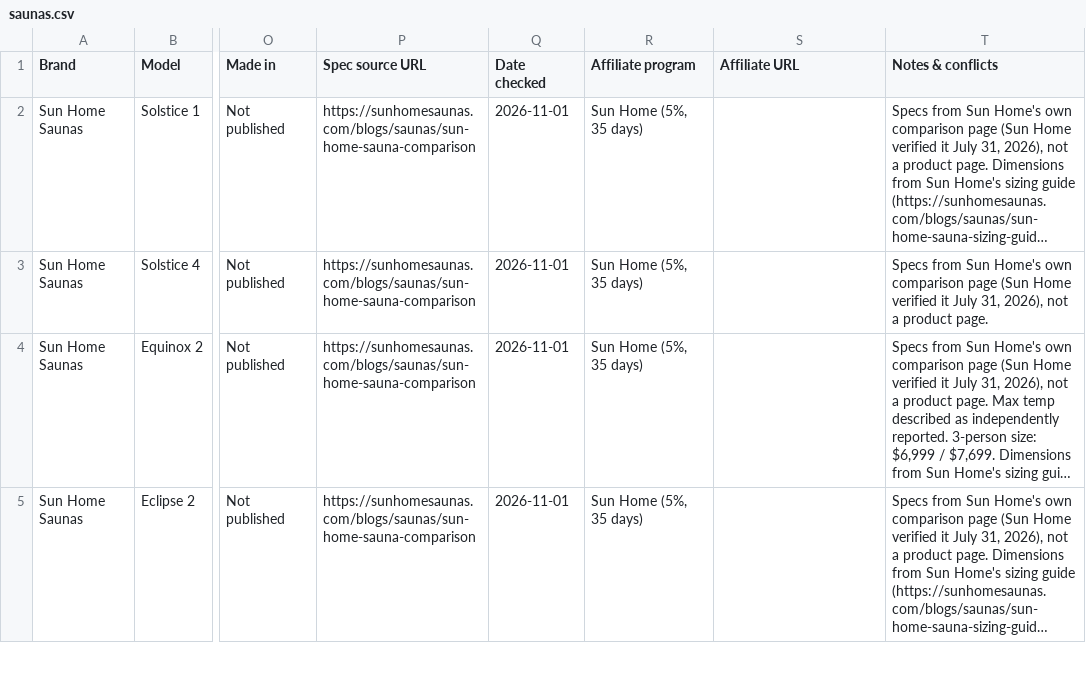
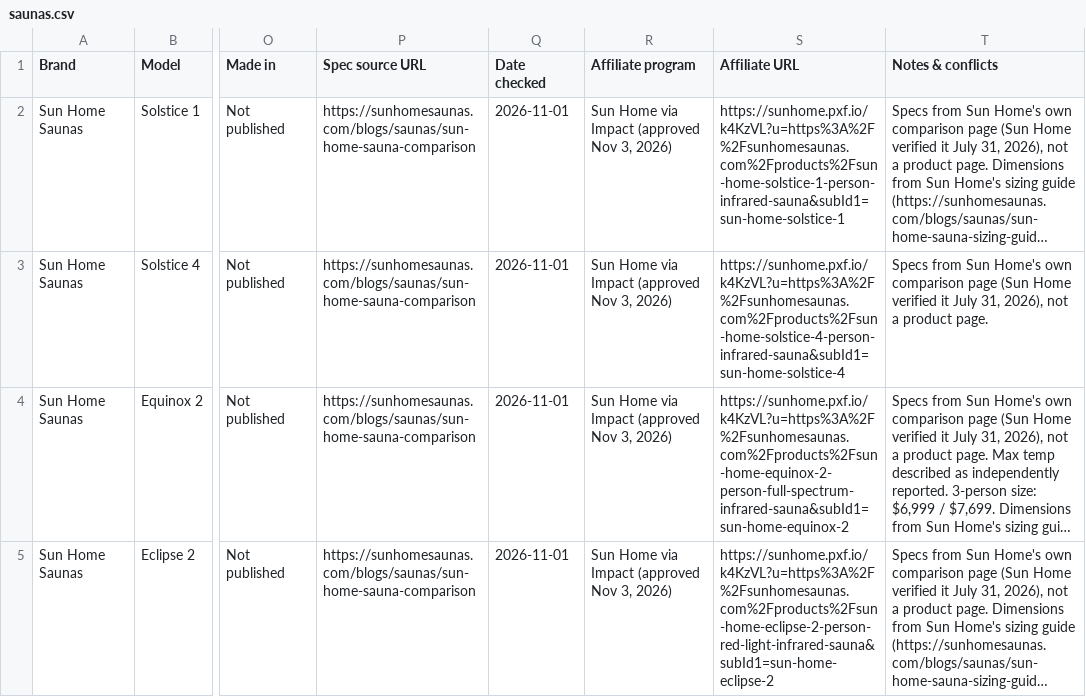
Before and after one commit to berrymanbn/contrast-index, a CSV file: data/saunas.csv, drawn as a sheet; only a part is shown, gaps mark what is left out; long unchanged cells end in …; the diff covers the shown part only; the diff names each change by its address in the sheet, - before the commit and + after, or states it on an @@ line.

```diff
--- a/data/saunas.csv
+++ b/data/saunas.csv
-R2:R5 (Affiliate program): Sun Home (5%, 35 days)
+R2:R5 (Affiliate program): Sun Home via Impact (approved Nov 3, 2026)
-S2 (Affiliate URL): (empty)
+S2 (Affiliate URL): https://sunhome.pxf.io/k4KzVL?u=https%3A%2F%2Fsunhomesaunas.com%2Fproducts%2Fsun-home-solstice-1-person-infrared-sauna&subId1=sun-home-solstice-1
-S3 (Affiliate URL): (empty)
+S3 (Affiliate URL): https://sunhome.pxf.io/k4KzVL?u=https%3A%2F%2Fsunhomesaunas.com%2Fproducts%2Fsun-home-solstice-4-person-infrared-sauna&subId1=sun-home-solstice-4
-S4 (Affiliate URL): (empty)
+S4 (Affiliate URL): https://sunhome.pxf.io/k4KzVL?u=https%3A%2F%2Fsunhomesaunas.com%2Fproducts%2Fsun-home-equinox-2-person-full-spectrum-infrared-sauna&subId1=sun-home-equinox-2
-S5 (Affiliate URL): (empty)
+S5 (Affiliate URL): https://sunhome.pxf.io/k4KzVL?u=https%3A%2F%2Fsunhomesaunas.com%2Fproducts%2Fsun-home-eclipse-2-person-red-light-infrared-sauna&subId1=sun-home-eclipse-2
```
Also changed, not shown: 10 edited cells elsewhere in this file, data/cold-plunges.csv.
